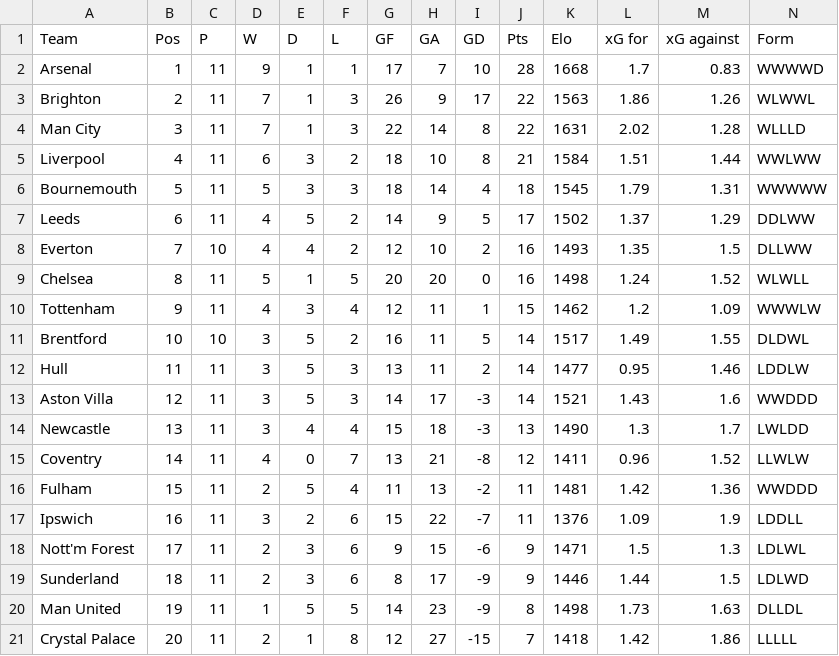
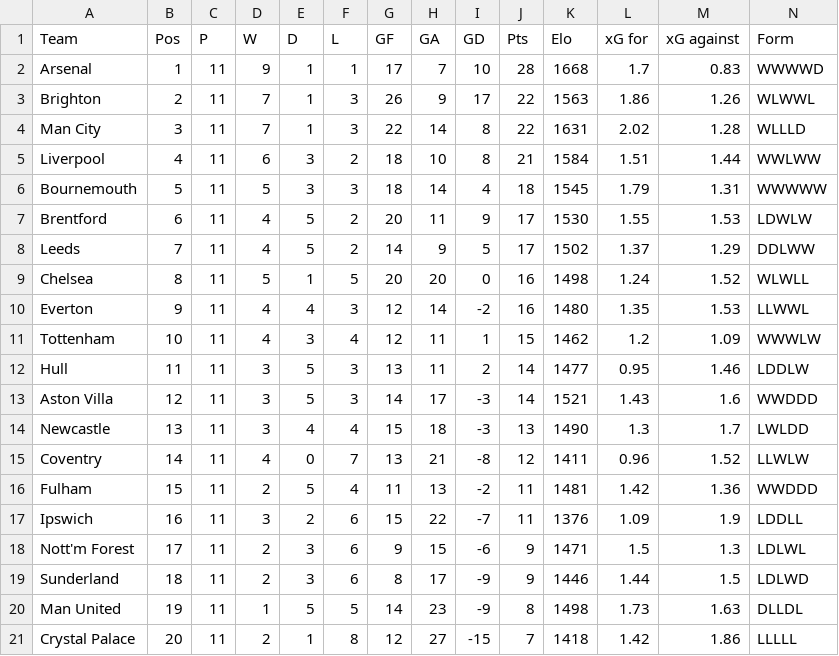
Before and after one commit to RiteshPokharel/prem-predictor, a CSV file: predictions/table.csv, drawn as a sheet; only a part is shown; removed rows and columns are numbered as before the commit, all else as after; rows hold the shown columns only; the diff names each change by its address in the sheet, - before the commit and + after, or states it on an @@ line.

```diff
--- a/predictions/table.csv
+++ b/predictions/table.csv
+row 7: Brentford | 6 | 11 | 4 | 5 | 2 | 20 | 11 | 9 | 17 | 1530 | 1.55 | 1.53 | LDWLW
-B8 (Pos): 6
+B8 (Pos): 7
-row 8: Everton | 7 | 10 | 4 | 4 | 2 | 12 | 10 | 2 | 16 | 1493 | 1.35 | 1.5 | DLLWW
+row 10: Everton | 9 | 11 | 4 | 4 | 3 | 12 | 14 | -2 | 16 | 1480 | 1.35 | 1.53 | LLWWL
-B11 (Pos): 9
+B11 (Pos): 10
-row 11: Brentford | 10 | 10 | 3 | 5 | 2 | 16 | 11 | 5 | 14 | 1517 | 1.49 | 1.55 | DLDWL
```
Also changed, not shown: predictions/elo_history.csv, predictions/track_record.csv, 3 other files.
